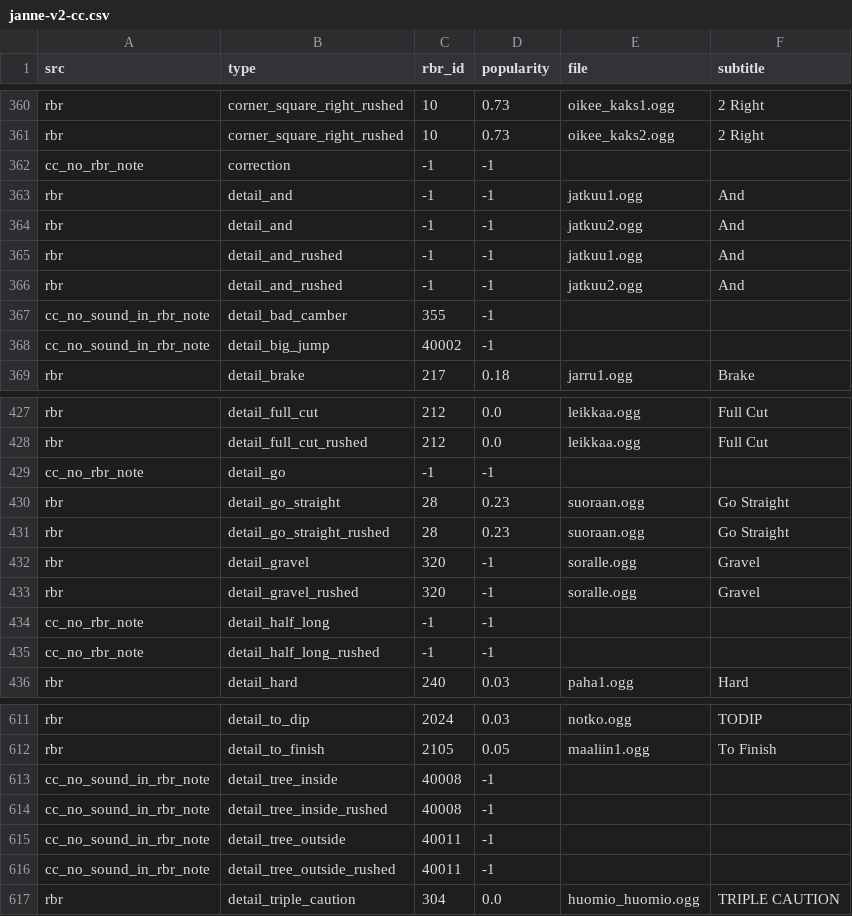
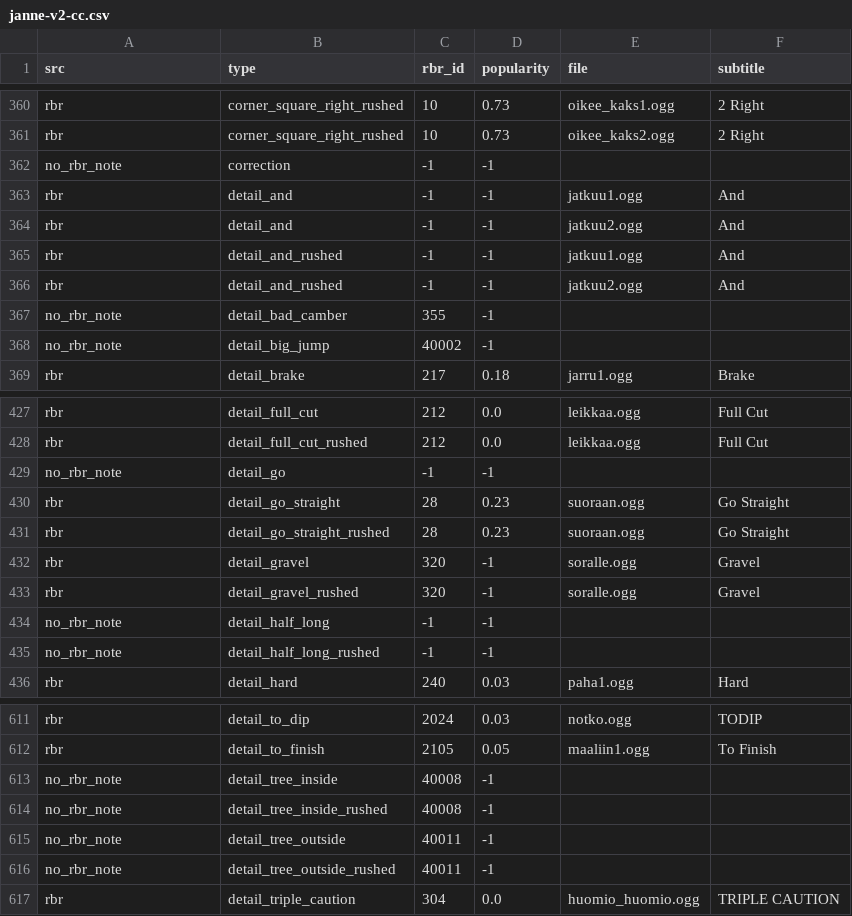
Before and after one commit to durandom/cc_codriver, a CSV file: out/janne-v2-cc.csv, drawn as a sheet; only a part is shown, gaps mark what is left out; the diff covers the shown part only.

```diff
--- a/out/janne-v2-cc.csv
+++ b/out/janne-v2-cc.csv
@@ -361,3 +361,3 @@ rbr,corner_square_right_rushed,10,0.73,oikee_kaks1.ogg,2 Right
 rbr,corner_square_right_rushed,10,0.73,oikee_kaks2.ogg,2 Right
-cc_no_rbr_note,correction,-1,-1,,
+no_rbr_note,correction,-1,-1,,
 rbr,detail_and,-1,-1,jatkuu1.ogg,And
@@ -366,4 +366,4 @@ rbr,detail_and_rushed,-1,-1,jatkuu1.ogg,And
 rbr,detail_and_rushed,-1,-1,jatkuu2.ogg,And
-cc_no_sound_in_rbr_note,detail_bad_camber,355,-1,,
-cc_no_sound_in_rbr_note,detail_big_jump,40002,-1,,
+no_rbr_note,detail_bad_camber,355,-1,,
+no_rbr_note,detail_big_jump,40002,-1,,
 rbr,detail_brake,217,0.18,jarru1.ogg,Brake
@@ -428,3 +428,3 @@ rbr,detail_full_cut,212,0.0,leikkaa.ogg,Full Cut
 rbr,detail_full_cut_rushed,212,0.0,leikkaa.ogg,Full Cut
-cc_no_rbr_note,detail_go,-1,-1,,
+no_rbr_note,detail_go,-1,-1,,
 rbr,detail_go_straight,28,0.23,suoraan.ogg,Go Straight
@@ -433,4 +433,4 @@ rbr,detail_gravel,320,-1,soralle.ogg,Gravel
 rbr,detail_gravel_rushed,320,-1,soralle.ogg,Gravel
-cc_no_rbr_note,detail_half_long,-1,-1,,
-cc_no_rbr_note,detail_half_long_rushed,-1,-1,,
+no_rbr_note,detail_half_long,-1,-1,,
+no_rbr_note,detail_half_long_rushed,-1,-1,,
 rbr,detail_hard,240,0.03,paha1.ogg,Hard
@@ -612,6 +612,6 @@ rbr,detail_to_dip,2024,0.03,notko.ogg,TODIP
 rbr,detail_to_finish,2105,0.05,maaliin1.ogg,To Finish
-cc_no_sound_in_rbr_note,detail_tree_inside,40008,-1,,
-cc_no_sound_in_rbr_note,detail_tree_inside_rushed,40008,-1,,
-cc_no_sound_in_rbr_note,detail_tree_outside,40011,-1,,
-cc_no_sound_in_rbr_note,detail_tree_outside_rushed,40011,-1,,
+no_rbr_note,detail_tree_inside,40008,-1,,
+no_rbr_note,detail_tree_inside_rushed,40008,-1,,
+no_rbr_note,detail_tree_outside,40011,-1,,
+no_rbr_note,detail_tree_outside_rushed,40011,-1,,
 rbr,detail_triple_caution,304,0.0,huomio_huomio.ogg,TRIPLE CAUTION
```
Also changed, not shown: 35 edited cells elsewhere in this file, out/bollinger-cc.csv, 1 other file.
